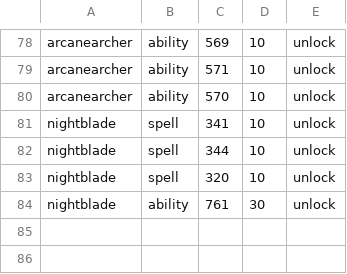
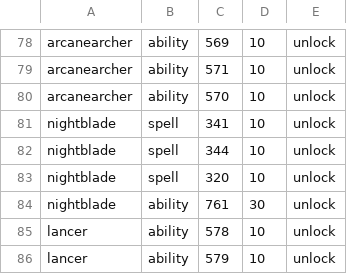
Before and after one commit to Infomatictek/overlordsxi-launcher, a TSV file: addons/ashita4/soulspire_soul_actions/data/visibility.tsv, drawn as a sheet; only a part is shown, gaps mark what is left out.

```diff
--- a/addons/ashita4/soulspire_soul_actions/data/visibility.tsv
+++ b/addons/ashita4/soulspire_soul_actions/data/visibility.tsv
@@ -84 +84,3 @@ nightblade	spell	320	10	unlock
 nightblade	ability	761	30	unlock
+lancer	ability	578	10	unlock
+lancer	ability	579	10	unlock
```
Also changed, not shown: addons/ashita4/soulspire_soul_actions/data/soul_actions.tsv, 2 other files.
